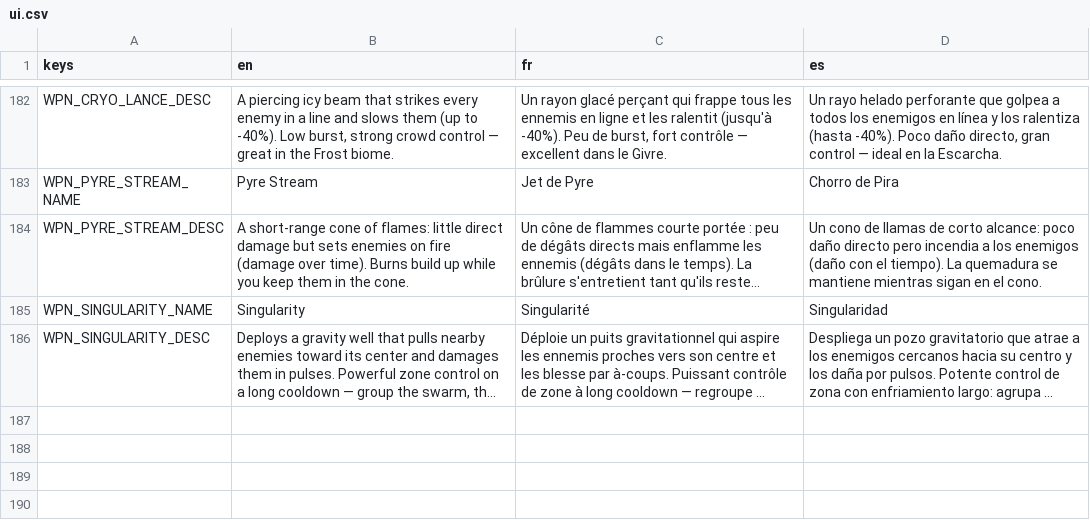
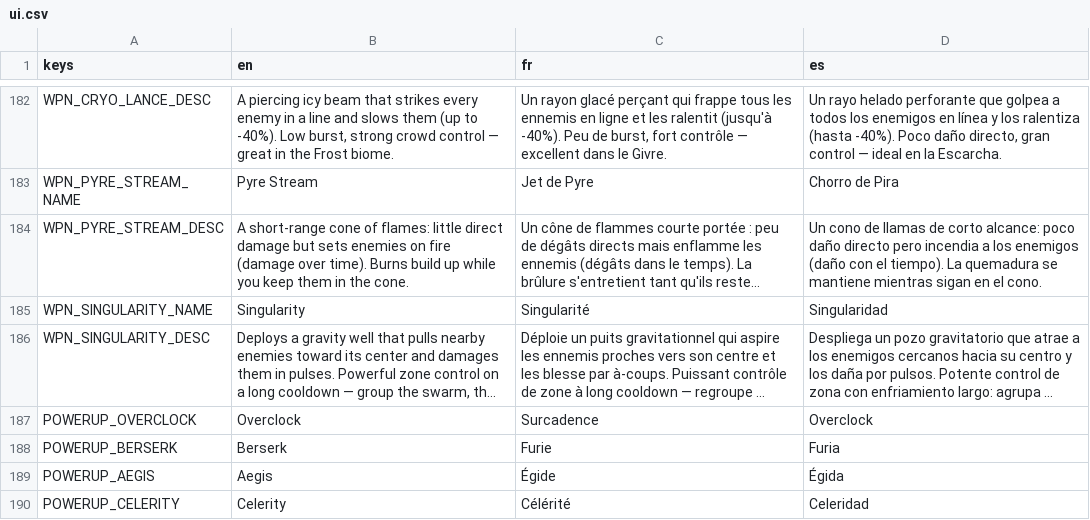
Before and after one commit to drangoht/Chimera-Protocol, a CSV file: localization/ui.csv, drawn as a sheet; only a part is shown, gaps mark what is left out; long unchanged cells end in …; the diff names each change by its address in the sheet, - before the commit and + after, or states it on an @@ line.

```diff
--- a/localization/ui.csv
+++ b/localization/ui.csv
+row 187: POWERUP_OVERCLOCK | Overclock | Surcadence | Overclock
+row 188: POWERUP_BERSERK | Berserk | Furie | Furia
+row 189: POWERUP_AEGIS | Aegis | Égide | Égida
+row 190: POWERUP_CELERITY | Celerity | Célérité | Celeridad
```
Also changed, not shown: 13 other files.
